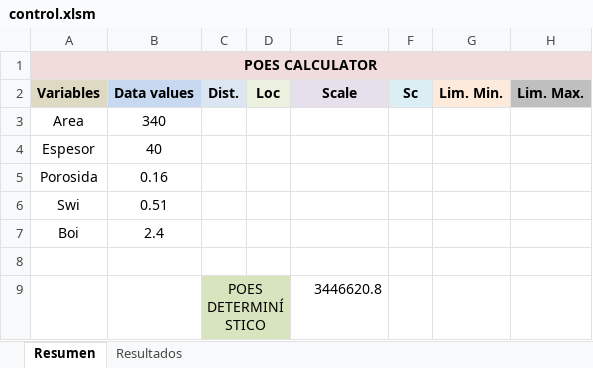
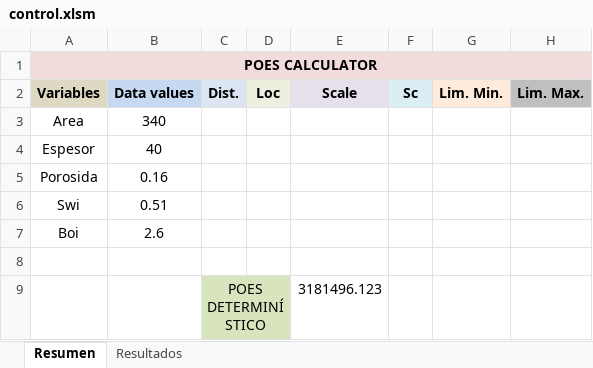
Before and after one commit to FreddyEcu-Ch/oil-gas-apps, an Excel workbook: poes/controller/control.xlsm, sheet Resumen, drawn as a sheet; only a part is shown; values as stored, in another font and other column widths than the file's, no borders; charts and pictures not drawn; the diff names each change by its address in the sheet, - before the commit and + after, or states it on an @@ line.

Commit message:
Updated project

```diff
--- a/poes/controller/control.xlsm (sheet Resumen)
+++ b/poes/controller/control.xlsm (sheet Resumen)
-B7 (Data values): 2.4
+B7 (Data values): 2.6
-E9 (Scale): 3446620.8
+E9 (Scale): 3181496.123
```
